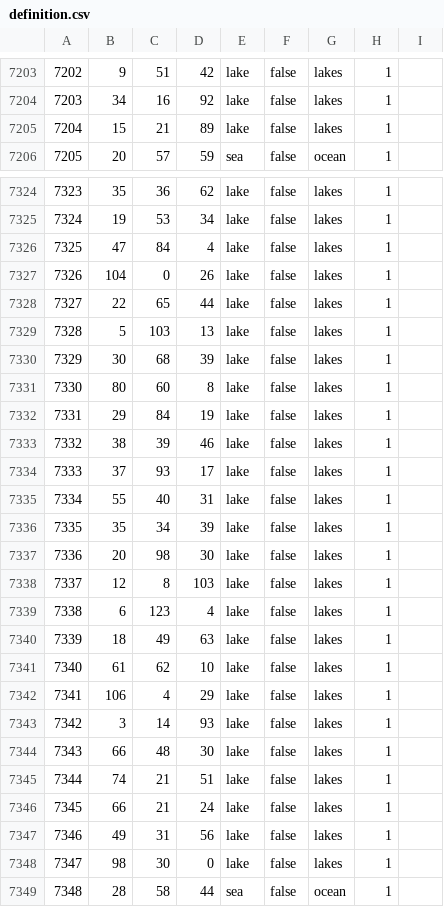
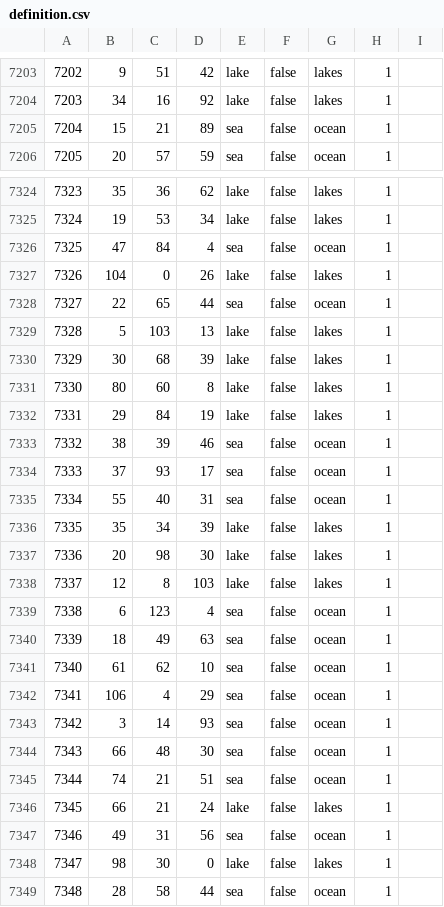
Before and after one commit to Yemven/thelastdaysofpoland, a CSV file: map/definition.csv, drawn as a sheet; only a part is shown, gaps mark what is left out; the diff covers the shown part only.

```diff
--- a/map/definition.csv
+++ b/map/definition.csv
@@ -7204,3 +7204,3 @@
 7203;34;16;92;lake;false;lakes;1;
-7204;15;21;89;lake;false;lakes;1;
+7204;15;21;89;sea;false;ocean;1;
 7205;20;57;59;sea;false;ocean;1;
@@ -7325,5 +7325,5 @@
 7324;19;53;34;lake;false;lakes;1;
-7325;47;84;4;lake;false;lakes;1;
+7325;47;84;4;sea;false;ocean;1;
 7326;104;0;26;lake;false;lakes;1;
-7327;22;65;44;lake;false;lakes;1;
+7327;22;65;44;sea;false;ocean;1;
 7328;5;103;13;lake;false;lakes;1;
@@ -7332,5 +7332,5 @@
 7331;29;84;19;lake;false;lakes;1;
-7332;38;39;46;lake;false;lakes;1;
-7333;37;93;17;lake;false;lakes;1;
-7334;55;40;31;lake;false;lakes;1;
+7332;38;39;46;sea;false;ocean;1;
+7333;37;93;17;sea;false;ocean;1;
+7334;55;40;31;sea;false;ocean;1;
 7335;35;34;39;lake;false;lakes;1;
@@ -7338,11 +7338,11 @@
 7337;12;8;103;lake;false;lakes;1;
-7338;6;123;4;lake;false;lakes;1;
-7339;18;49;63;lake;false;lakes;1;
-7340;61;62;10;lake;false;lakes;1;
-7341;106;4;29;lake;false;lakes;1;
-7342;3;14;93;lake;false;lakes;1;
-7343;66;48;30;lake;false;lakes;1;
-7344;74;21;51;lake;false;lakes;1;
+7338;6;123;4;sea;false;ocean;1;
+7339;18;49;63;sea;false;ocean;1;
+7340;61;62;10;sea;false;ocean;1;
+7341;106;4;29;sea;false;ocean;1;
+7342;3;14;93;sea;false;ocean;1;
+7343;66;48;30;sea;false;ocean;1;
+7344;74;21;51;sea;false;ocean;1;
 7345;66;21;24;lake;false;lakes;1;
-7346;49;31;56;lake;false;lakes;1;
+7346;49;31;56;sea;false;ocean;1;
 7347;98;30;0;lake;false;lakes;1;
```
Also changed, not shown: 122 edited cells elsewhere in this file, 12 other files.
